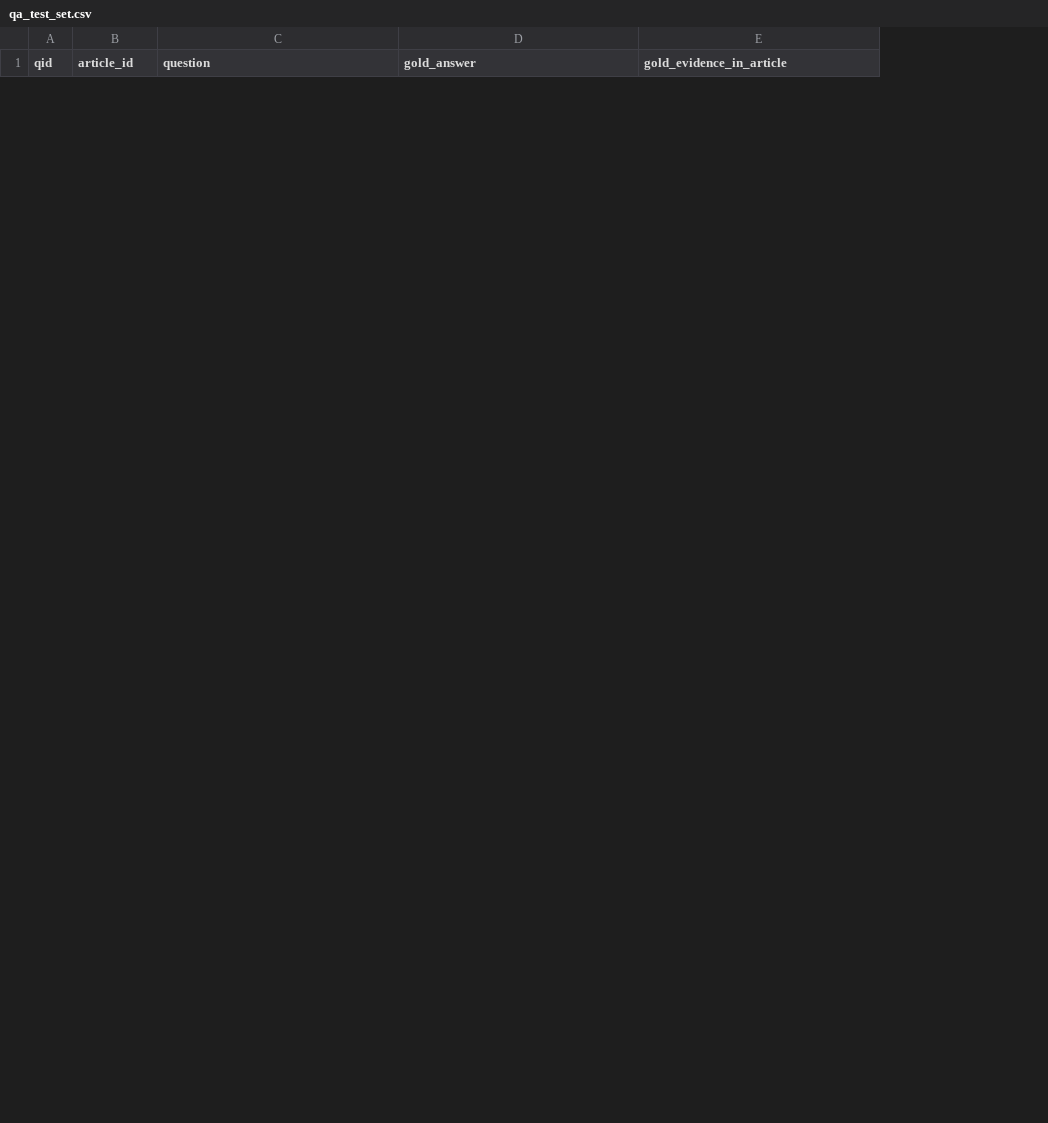
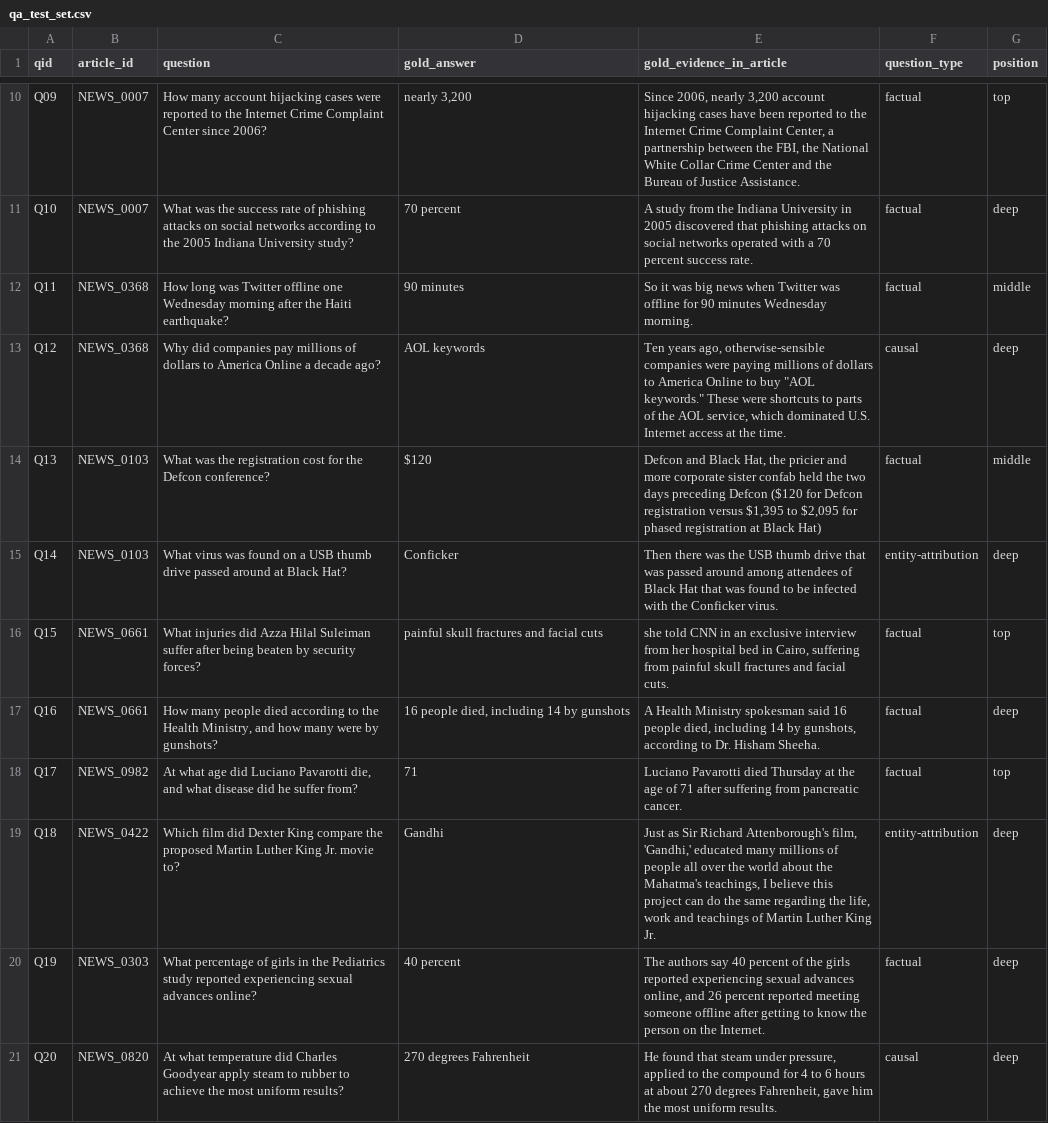
Before and after one commit to LevelUp-Applied-AI/m7-i7b-summary-eval-M-Alradi, a CSV file: stretch/thursday/qa_test_set.csv, drawn as a sheet; only a part is shown, gaps mark what is left out; the diff covers the shown part only; the diff names each change by its address in the sheet, - before the commit and + after, or states it on an @@ line.

Commit message:
Complete stretch thu: summarize-then-qa pipeline

```diff
--- a/stretch/thursday/qa_test_set.csv
+++ b/stretch/thursday/qa_test_set.csv
+column F (question_type), empty
+column G (position), empty
+row 10: Q09 | NEWS_0007 | How many account hijacking cases were reported to the Internet Crime Complaint Center since 2006? | nearly 3,200 | Since 2006, nearly 3,200 account hijacking cases have been reported to the Internet Crime Complaint Center, a partnership between the FBI, the National White Collar Crime Center and the Bureau of Justice Assistance. | factual | top
+row 11: Q10 | NEWS_0007 | What was the success rate of phishing attacks on social networks according to the 2005 Indiana University study? | 70 percent | A study from the Indiana University in 2005 discovered that phishing attacks on social networks operated with a 70 percent success rate. | factual | deep
+row 12: Q11 | NEWS_0368 | How long was Twitter offline one Wednesday morning after the Haiti earthquake? | 90 minutes | So it was big news when Twitter was offline for 90 minutes Wednesday morning. | factual | middle
+row 13: Q12 | NEWS_0368 | Why did companies pay millions of dollars to America Online a decade ago? | AOL keywords | Ten years ago, otherwise-sensible companies were paying millions of dollars to America Online to buy "AOL keywords." These were shortcuts to parts of the AOL service, which dominated U.S. Internet access at the time. | causal | deep
+row 14: Q13 | NEWS_0103 | What was the registration cost for the Defcon conference? | $120 | Defcon and Black Hat, the pricier and more corporate sister confab held the two days preceding Defcon ($120 for Defcon registration versus $1,395 to $2,095 for phased registration at Black Hat) | factual | middle
+row 15: Q14 | NEWS_0103 | What virus was found on a USB thumb drive passed around at Black Hat? | Conficker | Then there was the USB thumb drive that was passed around among attendees of Black Hat that was found to be infected with the Conficker virus. | entity-attribution | deep
+row 16: Q15 | NEWS_0661 | What injuries did Azza Hilal Suleiman suffer after being beaten by security forces? | painful skull fractures and facial cuts | she told CNN in an exclusive interview from her hospital bed in Cairo, suffering from painful skull fractures and facial cuts. | factual | top
+row 17: Q16 | NEWS_0661 | How many people died according to the Health Ministry, and how many were by gunshots? | 16 people died, including 14 by gunshots | A Health Ministry spokesman said 16 people died, including 14 by gunshots, according to Dr. Hisham Sheeha. | factual | deep
+row 18: Q17 | NEWS_0982 | At what age did Luciano Pavarotti die, and what disease did he suffer from? | 71 | Luciano Pavarotti died Thursday at the age of 71 after suffering from pancreatic cancer. | factual | top
+row 19: Q18 | NEWS_0422 | Which film did Dexter King compare the proposed Martin Luther King Jr. movie to? | Gandhi | Just as Sir Richard Attenborough's film, 'Gandhi,' educated many millions of people all over the world about the Mahatma's teachings, I believe this project can do the same regarding the life, work and teachings of Martin Luther King Jr. | entity-attribution | deep
+row 20: Q19 | NEWS_0303 | What percentage of girls in the Pediatrics study reported experiencing sexual advances online? | 40 percent | The authors say 40 percent of the girls reported experiencing sexual advances online, and 26 percent reported meeting someone offline after getting to know the person on the Internet. | factual | deep
+row 21: Q20 | NEWS_0820 | At what temperature did Charles Goodyear apply steam to rubber to achieve the most uniform results? | 270 degrees Fahrenheit | He found that steam under pressure, applied to the compound for 4 to 6 hours at about 270 degrees Fahrenheit, gave him the most uniform results. | causal | deep
```
Also changed, not shown: 8 added rows and 3 removed rows elsewhere in this file, 5 other files.
